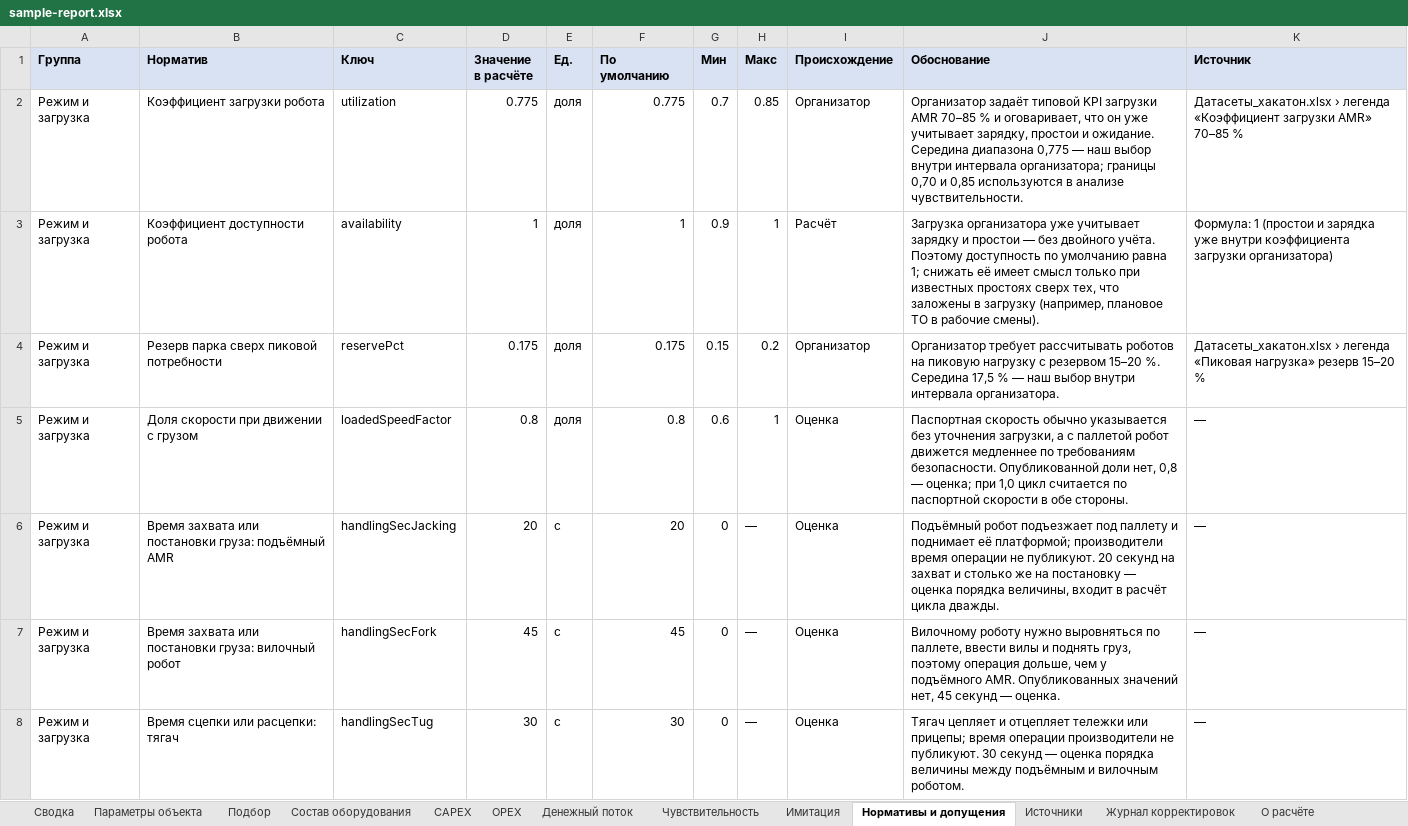
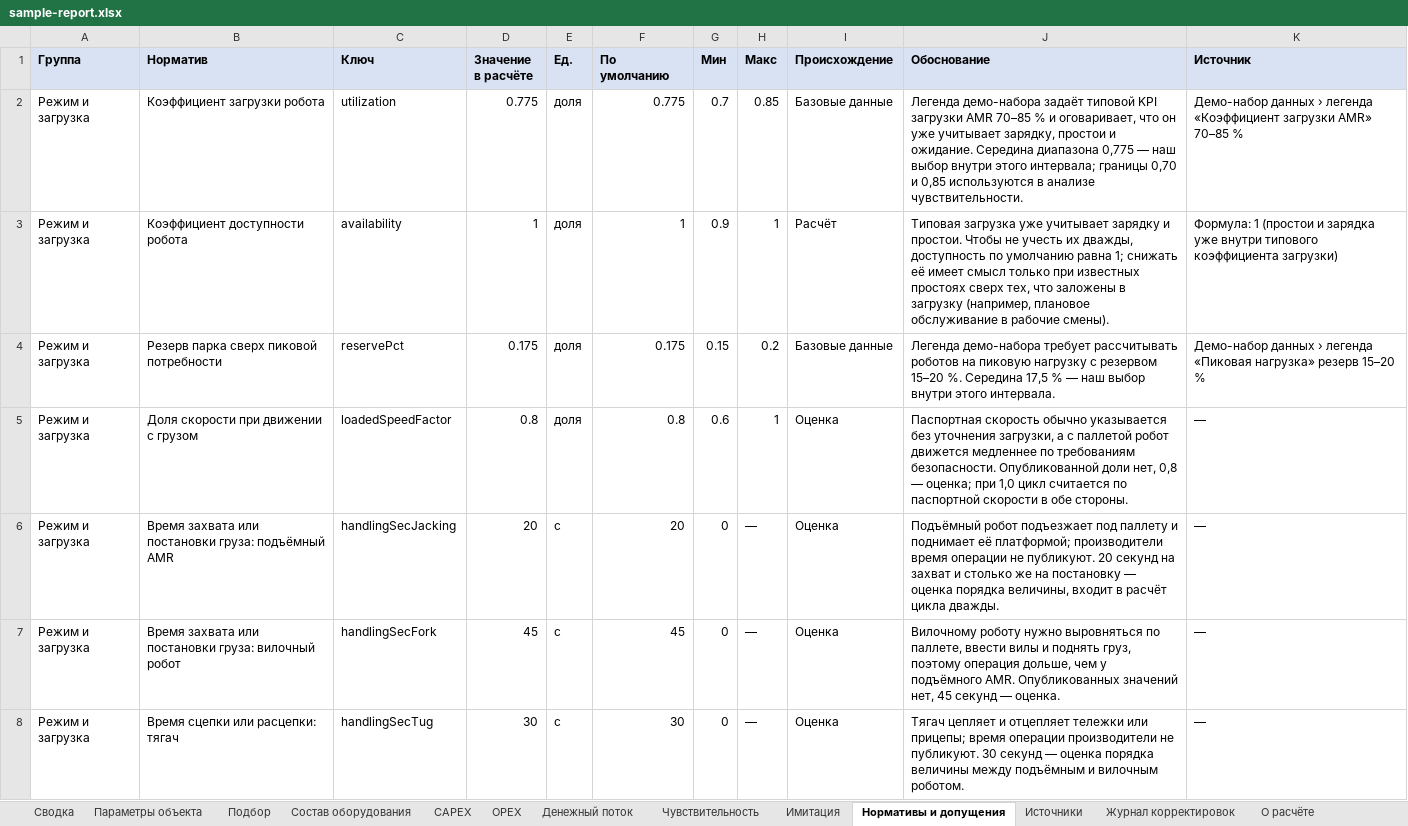
Before and after one commit to jordanbarnesceo88-tech/hackaton, an Excel workbook: docs/submission/sample-report.xlsx, sheet Нормативы и допущения, drawn as a sheet; only a part is shown; values as stored, in another font and other column widths than the file's, no borders; the diff covers the shown part only; the diff names each change by its address in the sheet, - before the commit and + after, or states it on an @@ line.

```diff
--- a/docs/submission/sample-report.xlsx (sheet Нормативы и допущения)
+++ b/docs/submission/sample-report.xlsx (sheet Нормативы и допущения)
-I2 (Происхождение): Организатор
+I2 (Происхождение): Базовые данные
-J2 (Обоснование): Организатор задаёт типовой KPI загрузки AMR 70–85 % и оговаривает, что он уже учитывает зарядку, простои и ожидание. Середина диапазона 0,775 — наш выбор внутри интервала организатора; границы 0,70…
+J2 (Обоснование): Легенда демо-набора задаёт типовой KPI загрузки AMR 70–85 % и оговаривает, что он уже учитывает зарядку, простои и ожидание. Середина диапазона 0,775 — наш выбор внутри этого интервала; границы 0,70…
-K2 (Источник): Датасеты_хакатон.xlsx › легенда…
+K2 (Источник): Демо-набор данных › легенда…
-J3 (Обоснование): Загрузка организатора уже учитывает зарядку и простои — без двойного учёта. Поэтому доступность по умолчанию равна 1; снижать её имеет смысл только при известных простоях сверх тех, что заложены в загрузку (например, плановое ТО в рабочие…
+J3 (Обоснование): Типовая загрузка уже учитывает зарядку и простои. Чтобы не учесть их дважды, доступность по умолчанию равна 1; снижать её имеет смысл только при известных простоях сверх тех, что заложены в загрузку (например, плановое обслуживание в рабочие…
-K3 (Источник): …уже внутри коэффициента загрузки организатора)
+K3 (Источник): …уже внутри типового коэффициента загрузки)
-I4 (Происхождение): Организатор
+I4 (Происхождение): Базовые данные
-J4 (Обоснование): Организатор требует рассчитывать роботов на пиковую нагрузку с резервом 15–20 %. Середина 17,5 % — наш выбор внутри интервала организатора.
+J4 (Обоснование): Легенда демо-набора требует рассчитывать роботов на пиковую нагрузку с резервом 15–20 %. Середина 17,5 % — наш выбор внутри этого интервала.
-K4 (Источник): Датасеты_хакатон.xlsx › легенда…
+K4 (Источник): Демо-набор данных › легенда…
```
Also changed, not shown: 38 edited cells elsewhere in this sheet, sheet Подбор, sheet Источники, sheet О расчёте, sheet Параметры объекта, sheet Сводка, sheet Чувствительность, 4 more sheets, 3 other files.
